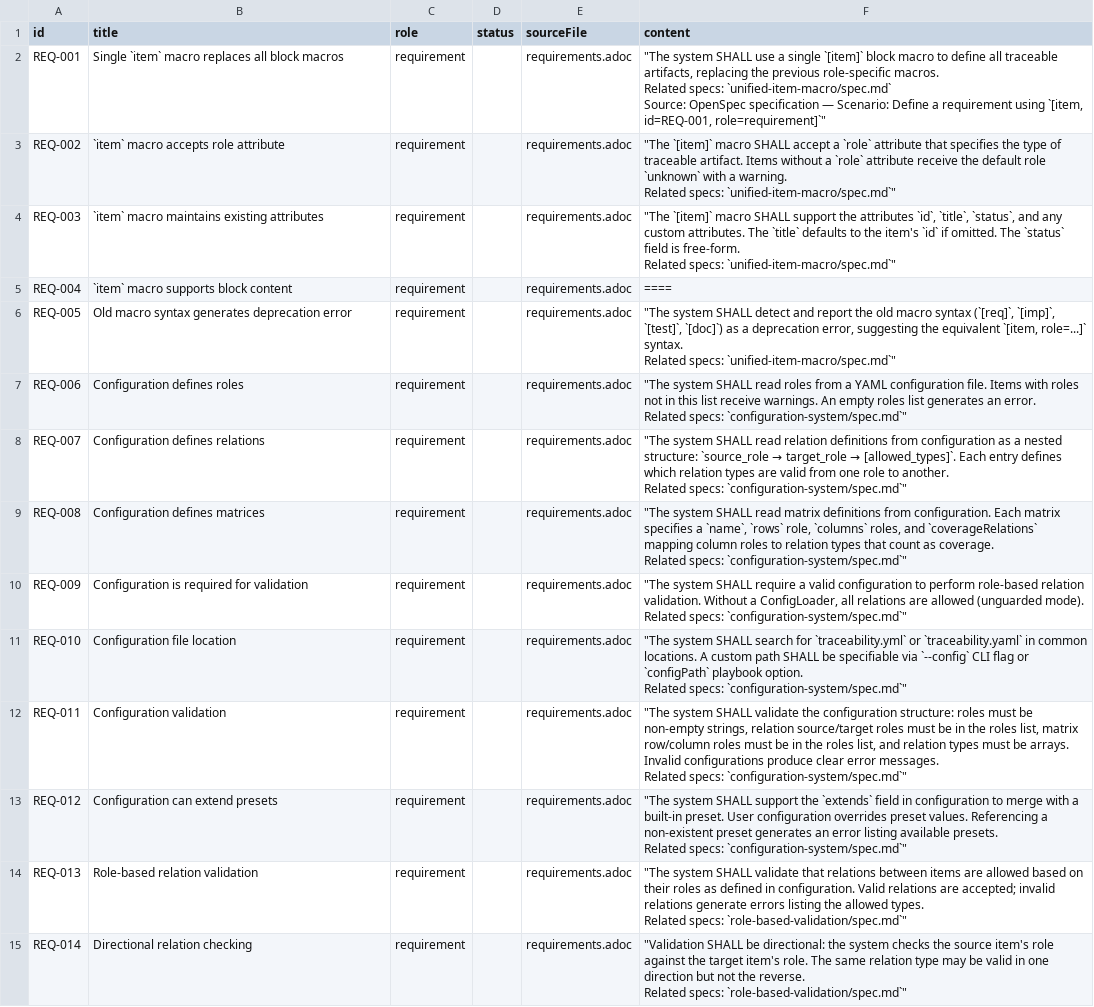
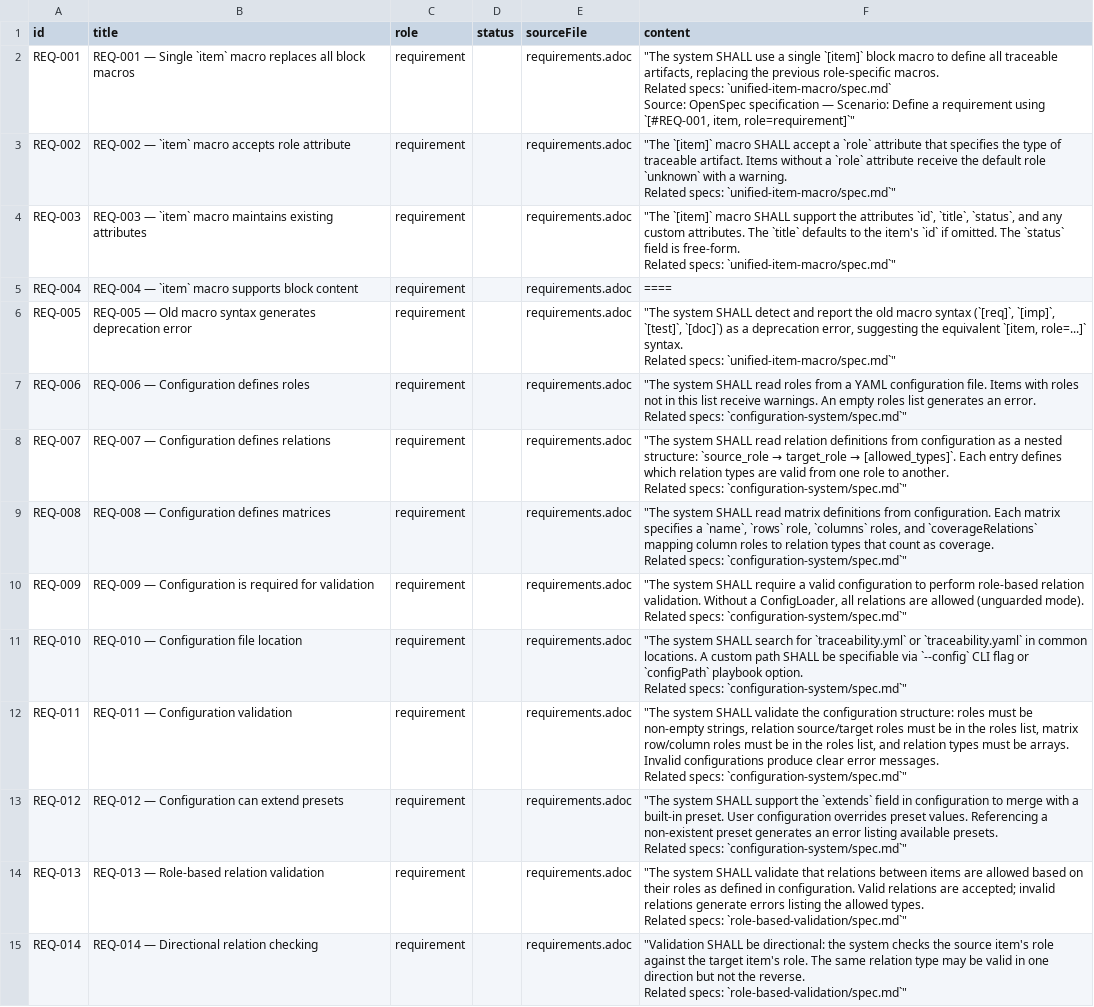
Before and after one commit to rattermeyer/antora-tracer, a CSV file: examples/modules/ROOT/attachments/traceability/nodes.csv, drawn as a sheet; only a part is shown; the diff covers the shown part only; the diff names each change by its address in the sheet, - before the commit and + after, or states it on an @@ line.

```diff
--- a/examples/modules/ROOT/attachments/traceability/nodes.csv
+++ b/examples/modules/ROOT/attachments/traceability/nodes.csv
-B2 (title): Single `item`…
+B2 (title): REQ-001 — Single `item`…
-F2 (content): …requirement using `[item, id=REQ-001, role=requirement]`"
+F2 (content): …requirement using `[#REQ-001, item, role=requirement]`"
-B3 (title): `item` macro accepts role attribute
+B3 (title): REQ-002 — `item` macro accepts role attribute
-B4 (title): `item` macro…
+B4 (title): REQ-003 — `item` macro…
-B5 (title): `item` macro supports block content
+B5 (title): REQ-004 — `item` macro supports block content
-B6 (title): Old macro…
+B6 (title): REQ-005 — Old macro…
-B7 (title): Configuration defines roles
+B7 (title): REQ-006 — Configuration defines roles
-B8 (title): Configuration defines relations
+B8 (title): REQ-007 — Configuration defines relations
-B9 (title): Configuration defines matrices
+B9 (title): REQ-008 — Configuration defines matrices
-B10 (title): Configuration is required for validation
+B10 (title): REQ-009 — Configuration is required for validation
-B11 (title): Configuration file location
+B11 (title): REQ-010 — Configuration file location
-B12 (title): Configuration validation
+B12 (title): REQ-011 — Configuration validation
-B13 (title): Configuration can extend presets
+B13 (title): REQ-012 — Configuration can extend presets
-B14 (title): Role-based relation validation
+B14 (title): REQ-013 — Role-based relation validation
-B15 (title): Directional relation checking
+B15 (title): REQ-014 — Directional relation checking
```
Also changed, not shown: 34 edited cells elsewhere in this file, examples/modules/ROOT/attachments/traceability/matrix-requirements-architecture.csv, examples/modules/ROOT/attachments/traceability/matrix-requirements-tests.csv, 22 other files.
